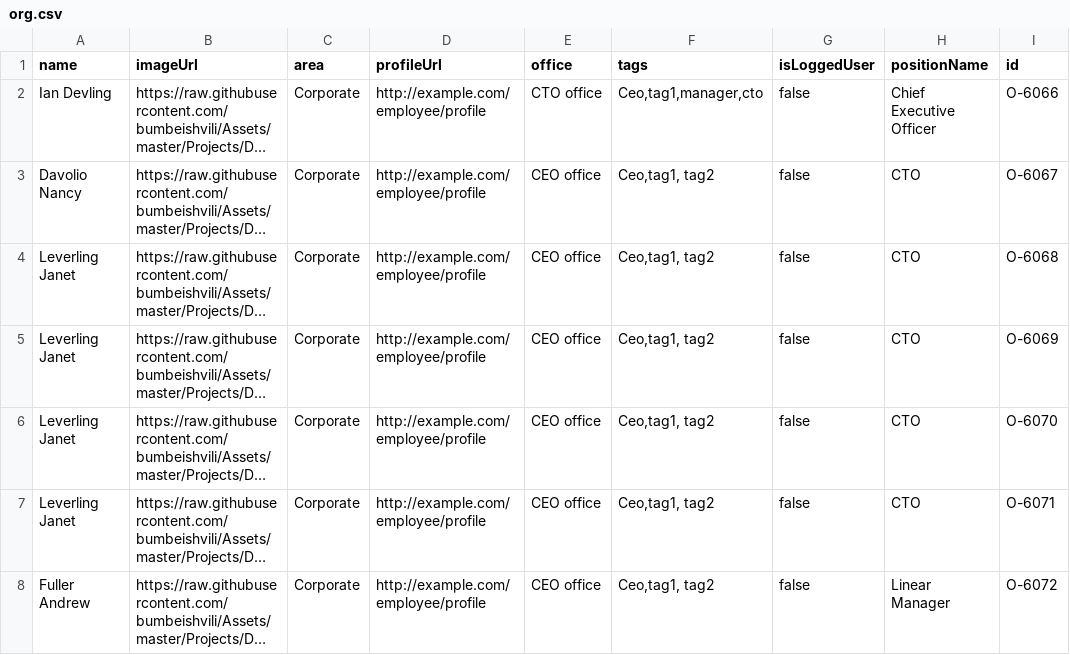
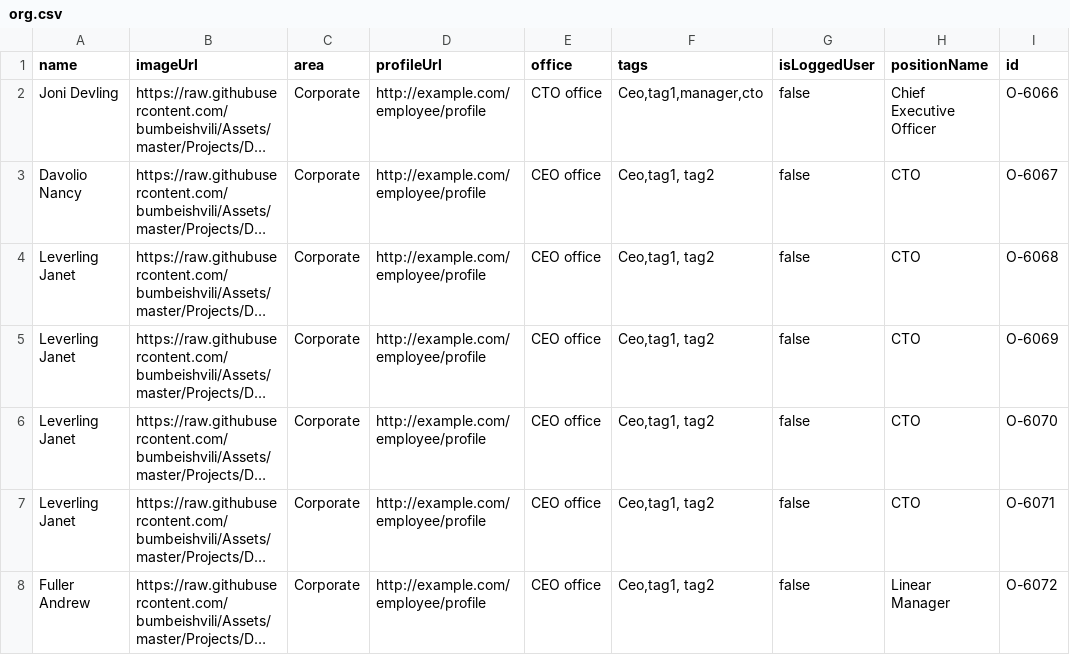
Before and after one commit to ruffianazzahri/testorgcsv, a CSV file: org.csv, drawn as a sheet; only a part is shown; long unchanged cells end in …; the diff names each change by its address in the sheet, - before the commit and + after, or states it on an @@ line.

Commit message:
Update org.csv

```diff
--- a/org.csv
+++ b/org.csv
-A2 (name): Ian Devling
+A2 (name): Joni Devling
```
